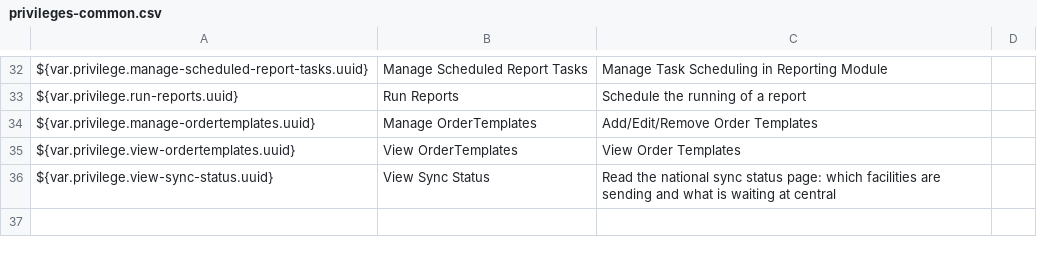
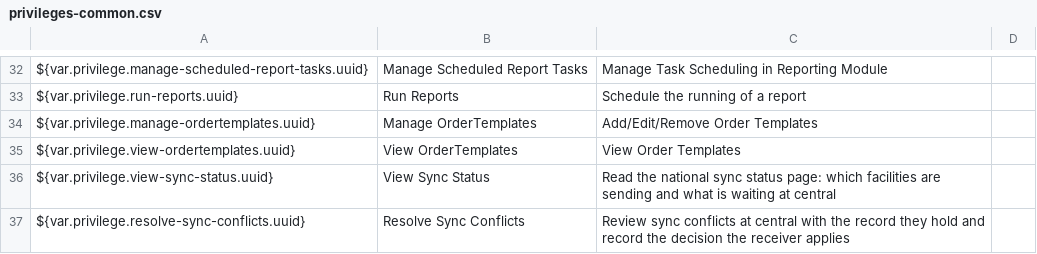
Before and after one commit to IntelliSOFT-Consulting/liberia-emr, a CSV file: content-packages/content-common/configuration/backend_configuration/privileges/privileges-common.csv, drawn as a sheet; only a part is shown, gaps mark what is left out; the diff names each change by its address in the sheet, - before the commit and + after, or states it on an @@ line.

Commit message:
feat(LE-35): review sync conflicts in the EMR, applied by the receiver
A Sync conflicts page at central lists each conflict the receiver holds,
puts the facility's version of the record next to central's with the
differing fields marked, and records the reviewer's decision and reason.
Decisions stay in liberiaemr_sync_conflict_decision for good.

The receiver applies decided conflicts by itself inside
SYNC_CONFLICT_WINDOW (01:00-05:00 UTC by default) with dbsync's own
procedure: it stops, marks the table's conflicts resolved, runs the hash
updater, removes the rows and starts again. A table is applied only once
every conflict in it is decided. A failed run reopens the conflicts,
shows the failure on the page and waits for the next night.

Reading a conflict needs the new Resolve Sync Conflicts privilege, carried
by Sync Administrator. The EMR reads the receiver's schema with a SELECT
grant from initdb; an existing central needs it run once by hand.
scripts/sync/conflicts.sh stays as the manual path.

QA: qa/sync/verify-conflict-review.sh

```diff
--- a/content-packages/content-common/configuration/backend_configuration/privileges/privileges-common.csv
+++ b/content-packages/content-common/configuration/backend_configuration/privileges/privileges-common.csv
+row 37: ${var.privilege.resolve-sync-conflicts.uuid} | Resolve Sync Conflicts | Review sync conflicts at central with the record they hold and record the decision the receiver applies
```
Also changed, not shown: content-packages/content-liberia-national/configuration/backend_configuration/roles/roles-national.csv, 28 other files.
